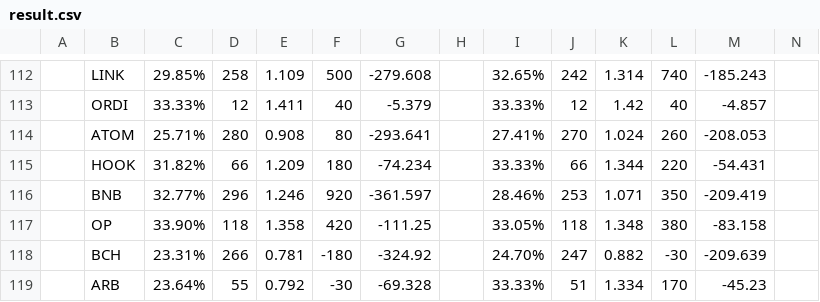
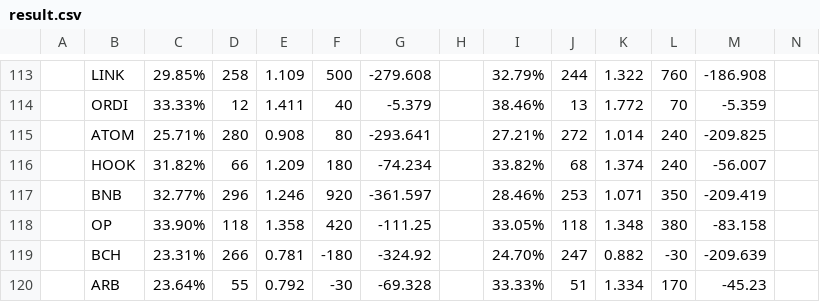
Before and after one commit to shurman/crypto-trading-bot-go, a CSV file: result.csv, drawn as a sheet; only a part is shown, gaps mark what is left out; addresses are those after the commit; the diff covers the shown part only; the diff names each change by its address in the sheet, - before the commit and + after, or states it on an @@ line.

```diff
--- a/result.csv
+++ b/result.csv
-I113: 32.65%
+I113: 32.79%
-J113: 242
+J113: 244
-K113: 1.314
+K113: 1.322
-L113: 740
+L113: 760
-M113: -185.243
+M113: -186.908
-I114: 33.33%
+I114: 38.46%
-J114: 12
+J114: 13
-K114: 1.42
+K114: 1.772
-L114: 40
+L114: 70
-M114: -4.857
+M114: -5.359
-I115: 27.41%
+I115: 27.21%
-J115: 270
+J115: 272
-K115: 1.024
+K115: 1.014
-L115: 260
+L115: 240
-M115: -208.053
+M115: -209.825
-I116: 33.33%
+I116: 33.82%
-J116: 66
+J116: 68
-K116: 1.344
+K116: 1.374
-L116: 220
+L116: 240
-M116: -54.431
+M116: -56.007
```
Also changed, not shown: 10 added rows, 9 removed rows and 46 edited cells elsewhere in this file, 4 other files.
